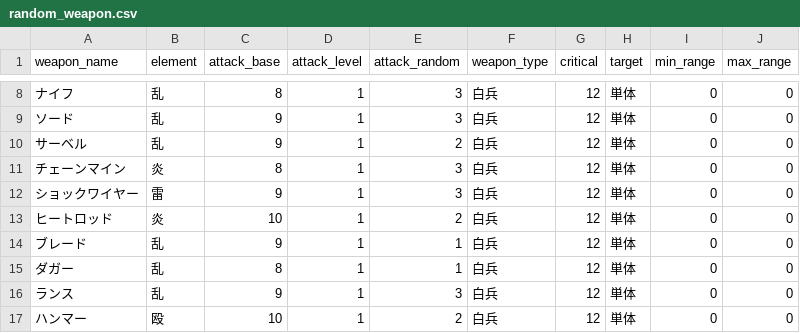
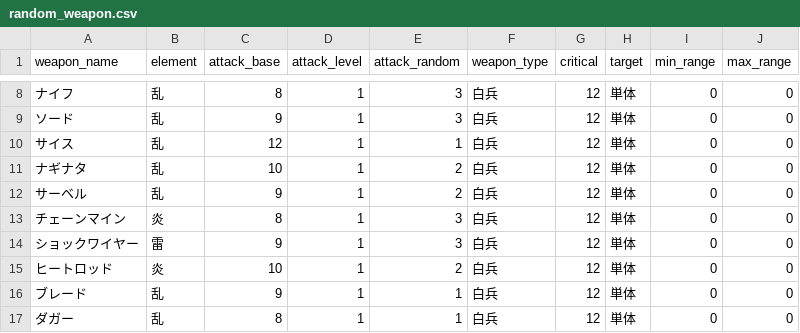
Before and after one commit to howther111/MetallicGuardian, a CSV file: random_weapon.csv, drawn as a sheet; only a part is shown, gaps mark what is left out; the shorter side is filled out with more unchanged rows; the diff names each change by its address in the sheet, - before the commit and + after, or states it on an @@ line.

Commit message:
Add files via upload

```diff
--- a/random_weapon.csv
+++ b/random_weapon.csv
+row 10: サイス | 乱 | 12 | 1 | 1 | 白兵 | 12 | 単体 | 0 | 0
+row 11: ナギナタ | 乱 | 10 | 1 | 2 | 白兵 | 12 | 単体 | 0 | 0
```
